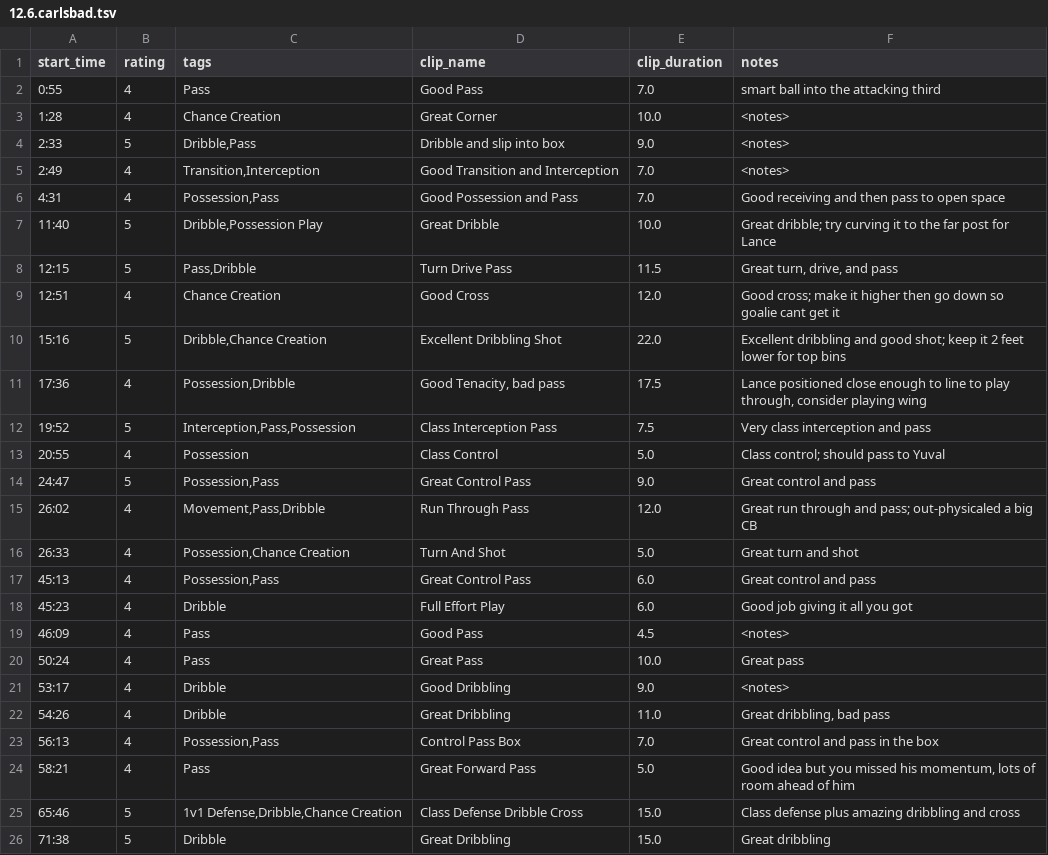
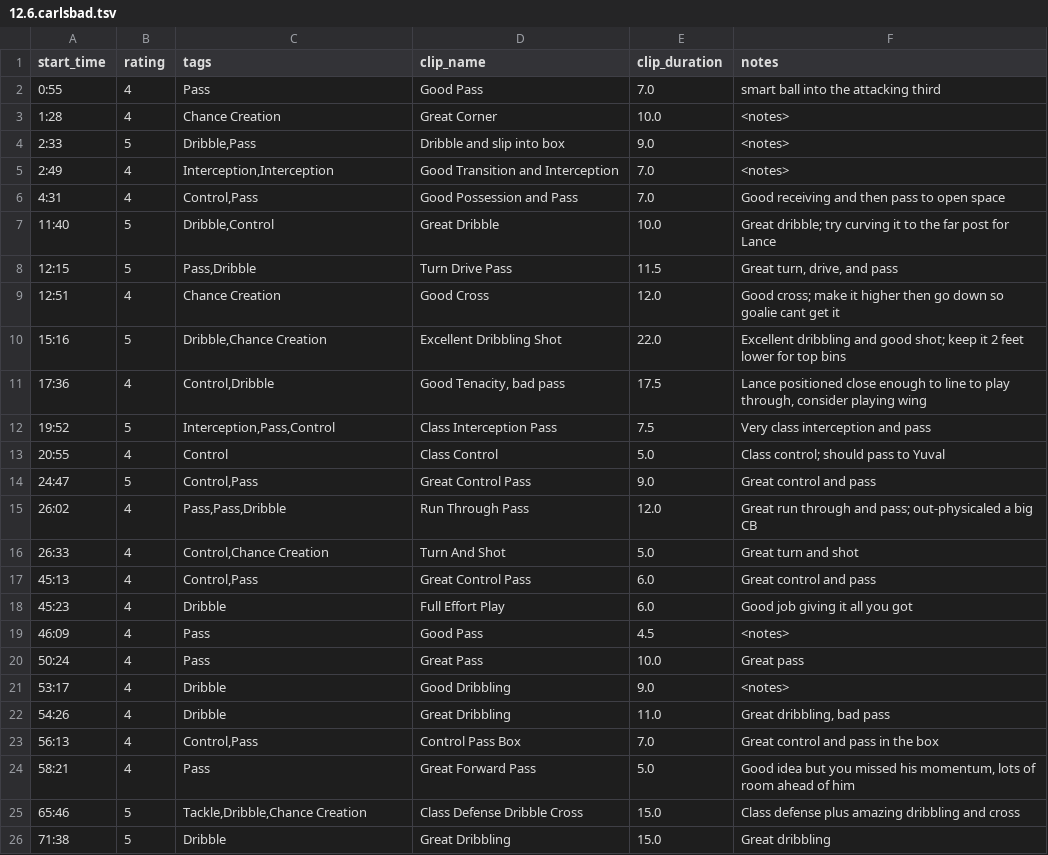
Before and after one commit to imankha/video-editor, a TSV file: formal annotations/12.6.carlsbad/12.6.carlsbad.tsv, drawn as a sheet.

```diff
--- a/formal annotations/12.6.carlsbad/12.6.carlsbad.tsv
+++ b/formal annotations/12.6.carlsbad/12.6.carlsbad.tsv
@@ -4,5 +4,5 @@ start_time	rating	tags	clip_name	clip_duration	notes
 2:33	5	Dribble,Pass	Dribble and slip into box	9.0	<notes>
-2:49	4	Transition,Interception	Good Transition and Interception	7.0	<notes>
-4:31	4	Possession,Pass	Good Possession and Pass	7.0	Good receiving and then pass to open space
-11:40	5	Dribble,Possession Play	Great Dribble	10.0	Great dribble; try curving it to the far post for Lance
+2:49	4	Interception,Interception	Good Transition and Interception	7.0	<notes>
+4:31	4	Control,Pass	Good Possession and Pass	7.0	Good receiving and then pass to open space
+11:40	5	Dribble,Control	Great Dribble	10.0	Great dribble; try curving it to the far post for Lance
 12:15	5	Pass,Dribble	Turn Drive Pass	11.5	Great turn, drive, and pass
@@ -10,9 +10,9 @@ start_time	rating	tags	clip_name	clip_duration	notes
 15:16	5	Dribble,Chance Creation	Excellent Dribbling Shot	22.0	Excellent dribbling and good shot; keep it 2 feet lower for top bins
-17:36	4	Possession,Dribble	Good Tenacity, bad pass	17.5	Lance positioned close enough to line to play through, consider playing wing
-19:52	5	Interception,Pass,Possession	Class Interception Pass	7.5	Very class interception and pass
-20:55	4	Possession	Class Control	5.0	Class control; should pass to Yuval
-24:47	5	Possession,Pass	Great Control Pass	9.0	Great control and pass
-26:02	4	Movement,Pass,Dribble	Run Through Pass	12.0	Great run through and pass; out-physicaled a big CB
-26:33	4	Possession,Chance Creation	Turn And Shot	5.0	Great turn and shot
-45:13	4	Possession,Pass	Great Control Pass	6.0	Great control and pass
+17:36	4	Control,Dribble	Good Tenacity, bad pass	17.5	Lance positioned close enough to line to play through, consider playing wing
+19:52	5	Interception,Pass,Control	Class Interception Pass	7.5	Very class interception and pass
+20:55	4	Control	Class Control	5.0	Class control; should pass to Yuval
+24:47	5	Control,Pass	Great Control Pass	9.0	Great control and pass
+26:02	4	Pass,Pass,Dribble	Run Through Pass	12.0	Great run through and pass; out-physicaled a big CB
+26:33	4	Control,Chance Creation	Turn And Shot	5.0	Great turn and shot
+45:13	4	Control,Pass	Great Control Pass	6.0	Great control and pass
 45:23	4	Dribble	Full Effort Play	6.0	Good job giving it all you got
@@ -22,5 +22,5 @@ start_time	rating	tags	clip_name	clip_duration	notes
 54:26	4	Dribble	Great Dribbling	11.0	Great dribbling, bad pass
-56:13	4	Possession,Pass	Control Pass Box	7.0	Great control and pass in the box
+56:13	4	Control,Pass	Control Pass Box	7.0	Great control and pass in the box
 58:21	4	Pass	Great Forward Pass	5.0	Good idea but you missed his momentum, lots of room ahead of him
-65:46	5	1v1 Defense,Dribble,Chance Creation	Class Defense Dribble Cross	15.0	Class defense plus amazing dribbling and cross
+65:46	5	Tackle,Dribble,Chance Creation	Class Defense Dribble Cross	15.0	Class defense plus amazing dribbling and cross
 71:38	5	Dribble	Great Dribbling	15.0	Great dribbling
```
Also changed, not shown: formal annotations/10.11.tsv, formal annotations/10.18.tsv, 15 other files.
